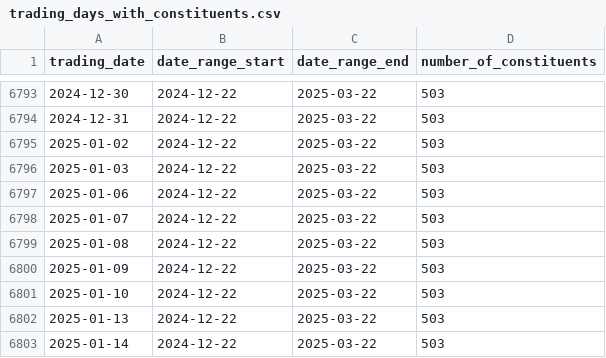
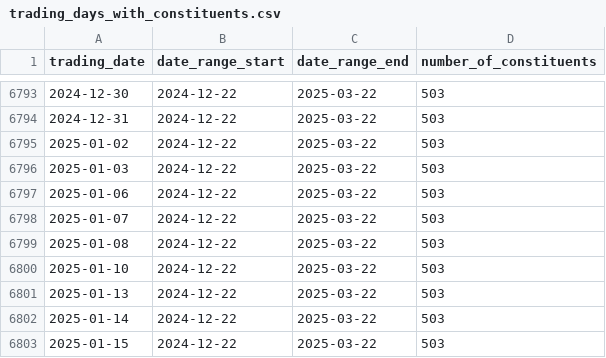
Before and after one commit to dustint121/SP500-Historical-Analysis-Project, a CSV file: final_data/trading_days_with_constituents.csv, drawn as a sheet; only a part is shown, gaps mark what is left out; the shorter side is filled out with more unchanged rows; the diff names each change by its address in the sheet, - before the commit and + after, or states it on an @@ line.

Commit message:
Debugged some old code and removed invalid trading days due to unmarked holidays. Adding code over from AWS Glue and files from AWS Athena queries. Updated README.md

```diff
--- a/final_data/trading_days_with_constituents.csv
+++ b/final_data/trading_days_with_constituents.csv
-row 6800: 2025-01-09 | 2024-12-22 | 2025-03-22 | 503
```
Also changed, not shown: final_data/all_trading_days.csv, 17 other files.
